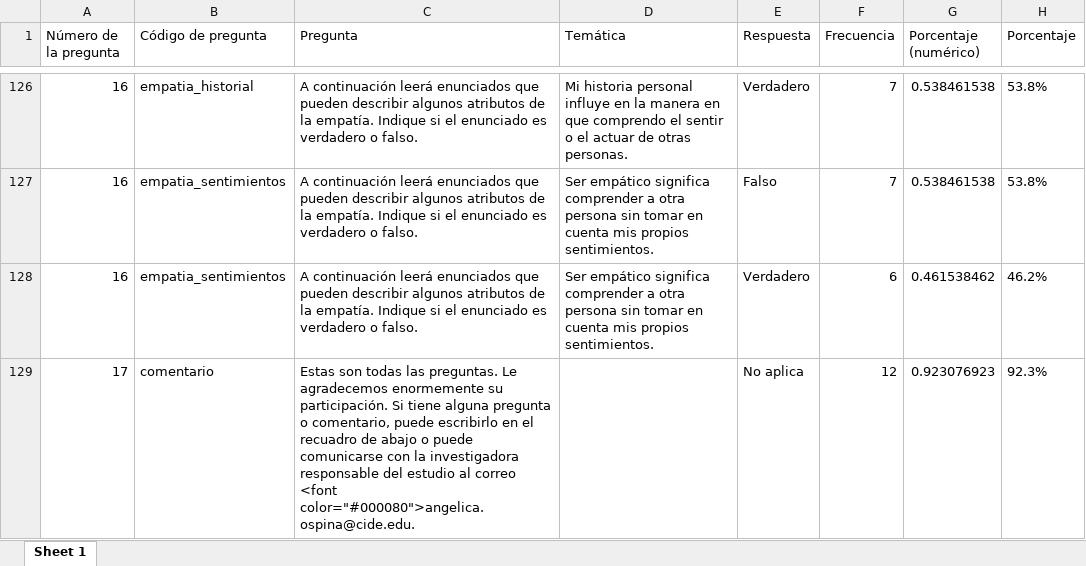
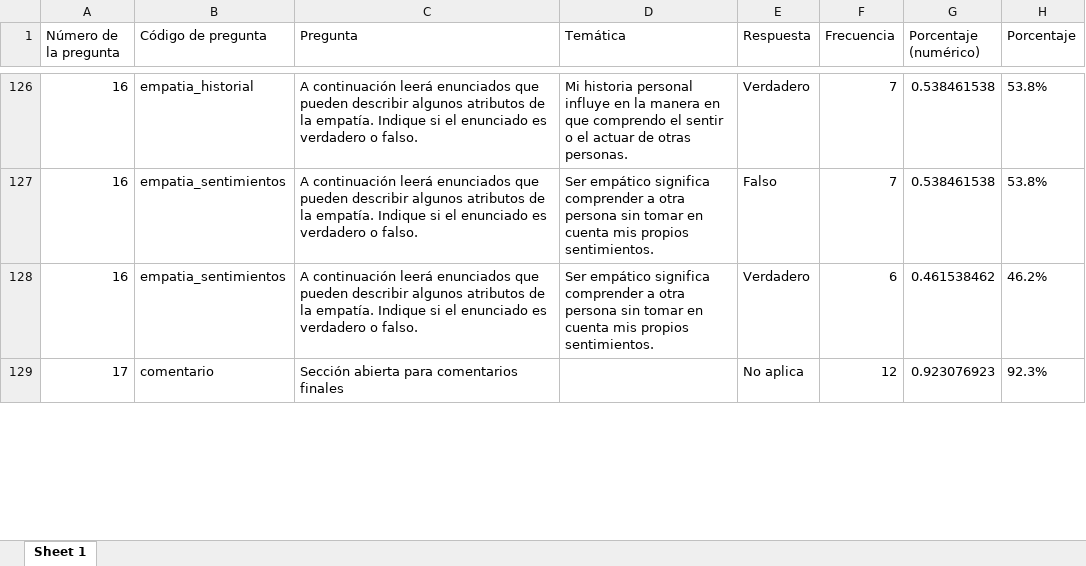
Before and after one commit to RMedina19/docentes_bien_puestos, an Excel workbook: 03_datos_limpios/df_resultados_frecuencias.xlsx, sheet Sheet 1, drawn as a sheet; only a part is shown, gaps mark what is left out; values as stored, in another font and other column widths than the file's, no borders; the diff covers the shown part only; the diff names each change by its address in the sheet, - before the commit and + after, or states it on an @@ line.

Commit message:
Gráficas de resultados

```diff
--- a/03_datos_limpios/df_resultados_frecuencias.xlsx (sheet Sheet 1)
+++ b/03_datos_limpios/df_resultados_frecuencias.xlsx (sheet Sheet 1)
-C129 (Pregunta): Estas son todas las preguntas. Le agradecemos enormemente su participación. Si tiene alguna pregunta o comentario, puede escribirlo en el recuadro de abajo o puede comunicarse con la investigadora responsable del estudio al correo <font color="#000080">angelica.ospina@cide.edu.
+C129 (Pregunta): Sección abierta para comentarios finales
```
Also changed, not shown: 2 edited cells elsewhere in this sheet, 37 other files.
